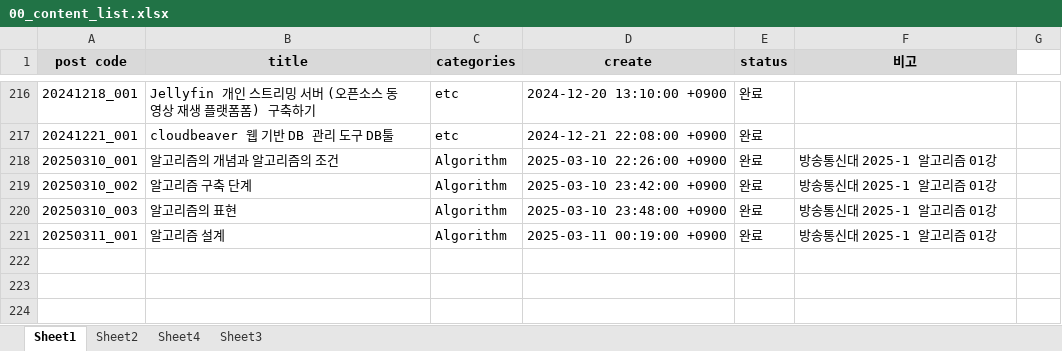
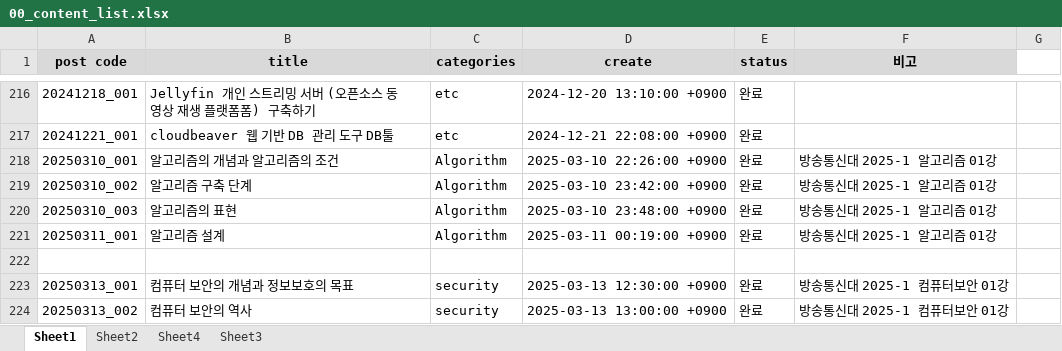
Before and after one commit to whdrns2013/whdrns2013.github.io, an Excel workbook: assets/xlsx/00_content_list.xlsx, sheet Sheet1, drawn as a sheet; only a part is shown, gaps mark what is left out; values as stored, in another font and other column widths than the file's, no borders; the diff names each change by its address in the sheet, - before the commit and + after, or states it on an @@ line.

```diff
--- a/assets/xlsx/00_content_list.xlsx (sheet Sheet1)
+++ b/assets/xlsx/00_content_list.xlsx (sheet Sheet1)
+row 222: (empty)
+row 223: 20250313_001 | 컴퓨터 보안의 개념과 정보보호의 목표 | security | 2025-03-13 12:30:00 +0900 | 완료 | 방송통신대 2025-1 컴퓨터보안 01강
+row 224: 20250313_002 | 컴퓨터 보안의 역사 | security | 2025-03-13 13:00:00 +0900 | 완료 | 방송통신대 2025-1 컴퓨터보안 01강
```
Also changed, not shown: assets/xlsx/word_list_computerscience.xlsx, 2 other files.
